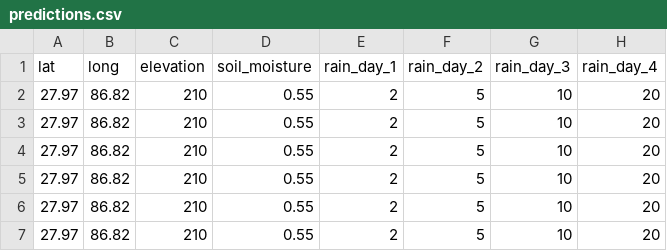
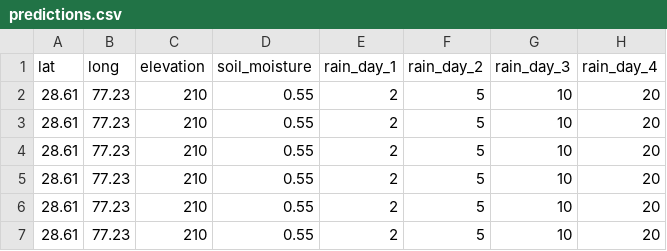
Before and after one commit to ishant1809/drone-sense-predict, a CSV file: backend/Flood/zone1 data/predictions.csv, drawn as a sheet; only a part is shown; the diff names each change by its address in the sheet, - before the commit and + after, or states it on an @@ line.

Commit message:
UPDATES

```diff
--- a/backend/Flood/zone1 data/predictions.csv
+++ b/backend/Flood/zone1 data/predictions.csv
-A2:A7 (lat): 27.97
+A2:A7 (lat): 28.61
-B2:B7 (long): 86.82
+B2:B7 (long): 77.23
```
